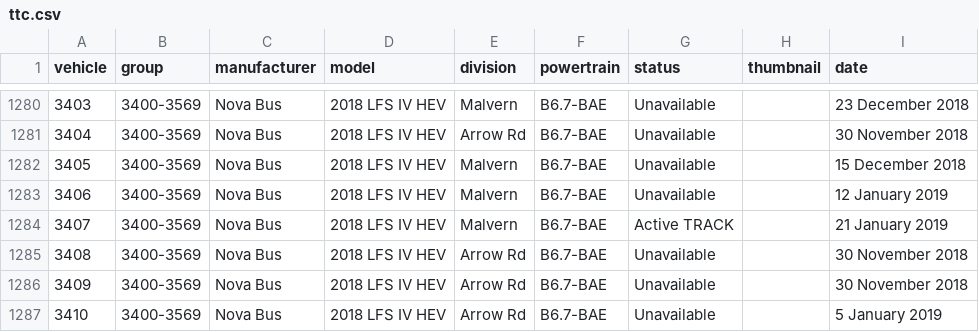
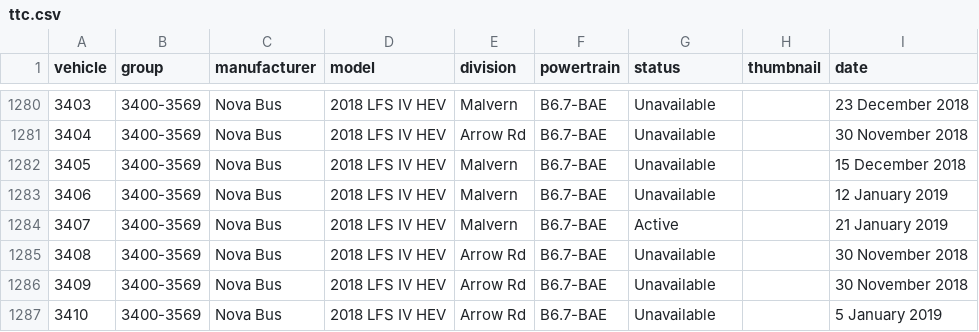
Before and after one commit to BlueNightToronto/njc, a CSV file: njc/fleets/ttc.csv, drawn as a sheet; only a part is shown, gaps mark what is left out.

```diff
--- a/njc/fleets/ttc.csv
+++ b/njc/fleets/ttc.csv
@@ -1283,3 +1283,3 @@ vehicle	group	manufacturer	model	division	powertrain	status	thumbnail	date
 3406	3400-3569	Nova Bus	2018 LFS IV HEV	Malvern	B6.7-BAE	Unavailable		12 January 2019
-3407	3400-3569	Nova Bus	2018 LFS IV HEV	Malvern	B6.7-BAE	Active TRACK		21 January 2019
+3407	3400-3569	Nova Bus	2018 LFS IV HEV	Malvern	B6.7-BAE	Active		21 January 2019
 3408	3400-3569	Nova Bus	2018 LFS IV HEV	Arrow Rd	B6.7-BAE	Unavailable		30 November 2018
```
Also changed, not shown: njc/dirTag.csv, 1 other file.
